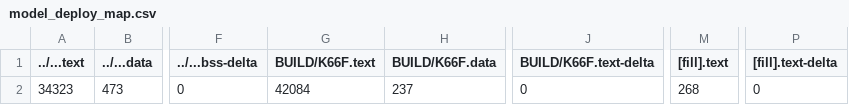
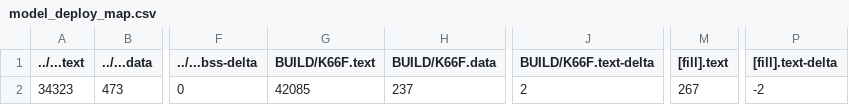
Before and after one commit to ChenFangYi1231/mbed07, a CSV file: src/model_deploy/BUILD/K66F/GCC_ARM-TFLITE/model_deploy_map.csv, drawn as a sheet; only a part is shown, gaps mark what is left out; the diff names each change by its address in the sheet, - before the commit and + after, or states it on an @@ line.

```diff
--- a/src/model_deploy/BUILD/K66F/GCC_ARM-TFLITE/model_deploy_map.csv
+++ b/src/model_deploy/BUILD/K66F/GCC_ARM-TFLITE/model_deploy_map.csv
-G2 (BUILD/K66F.text): 42084
+G2 (BUILD/K66F.text): 42085
-J2 (BUILD/K66F.text-delta): 0
+J2 (BUILD/K66F.text-delta): 2
-M2 ([fill].text): 268
+M2 ([fill].text): 267
-P2 ([fill].text-delta): 0
+P2 ([fill].text-delta): -2
```
Also changed, not shown: 12 other files.
